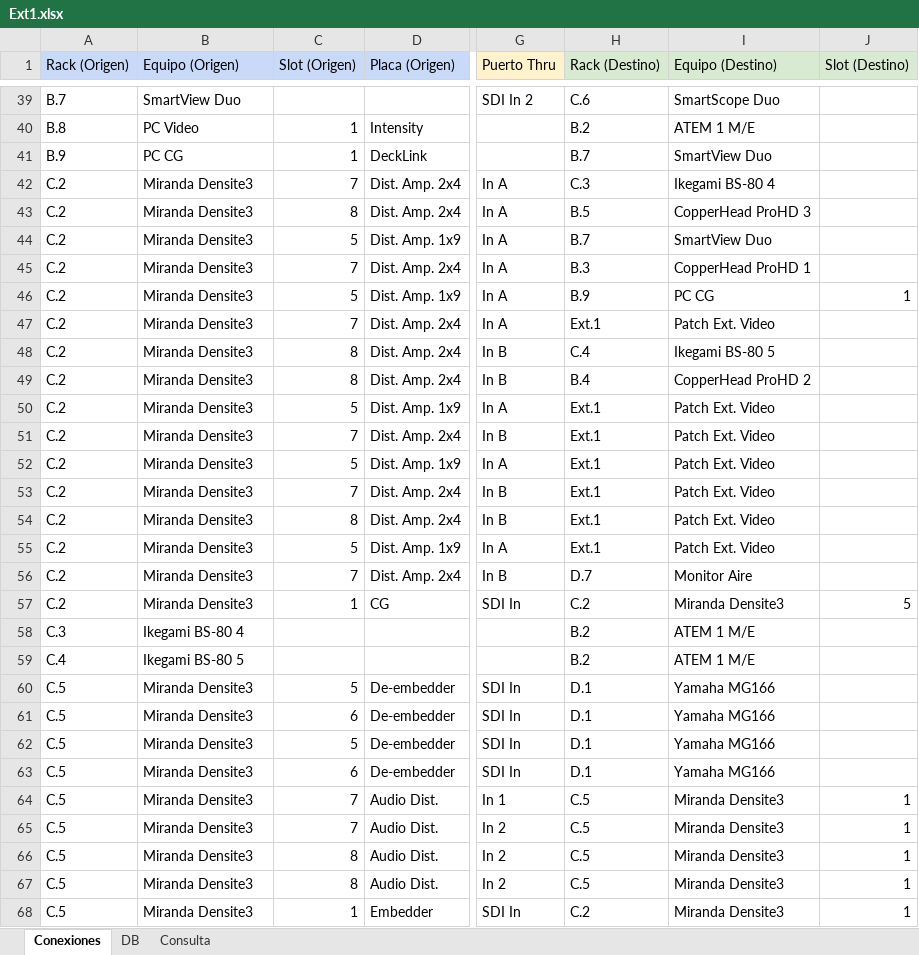
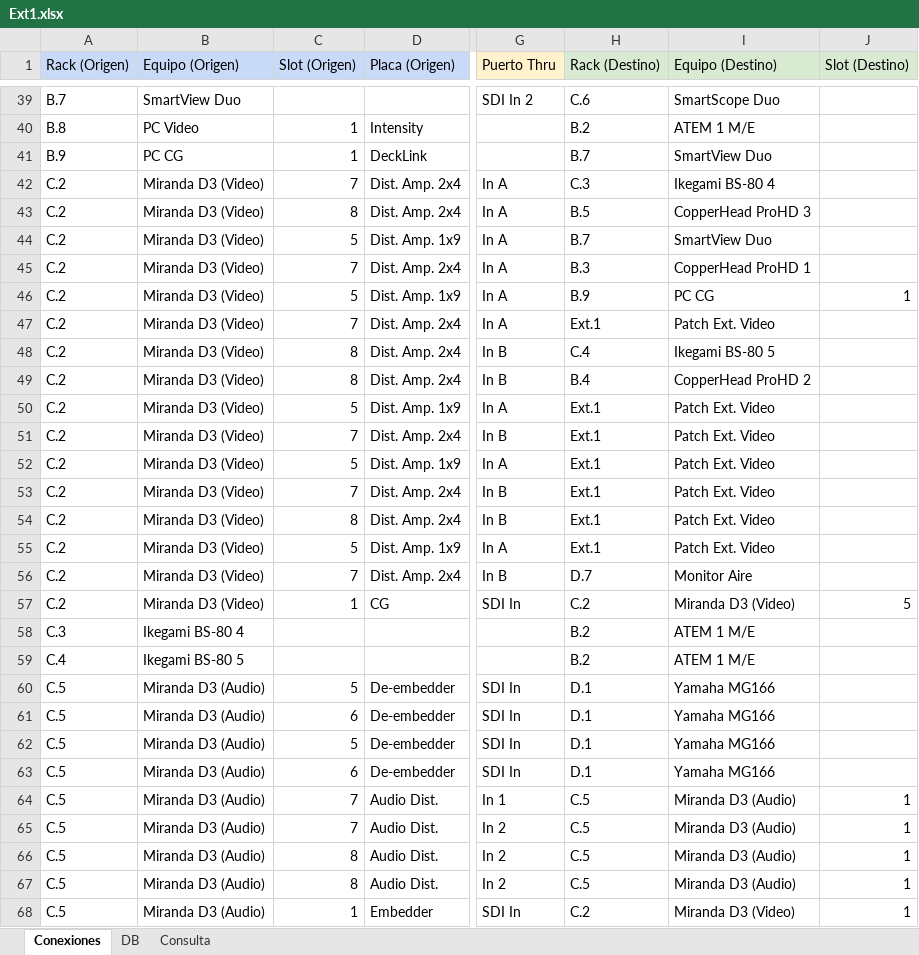
Before and after one commit to mmuccillo55/A7K9X2QF, an Excel workbook: Ext1.xlsx, sheet Conexiones, drawn as a sheet; only a part is shown, gaps mark what is left out; values as stored, in another font and other column widths than the file's, no borders; charts and pictures and conditional formats not drawn; the diff covers the shown part only; the diff names each change by its address in the sheet, - before the commit and + after, or states it on an @@ line.

Commit message:
Add files via upload

```diff
--- a/Ext1.xlsx (sheet Conexiones)
+++ b/Ext1.xlsx (sheet Conexiones)
-B42:B57 (Equipo (Origen)): Miranda Densite3
+B42:B57 (Equipo (Origen)): Miranda D3 (Video)
-I57 (Equipo (Destino)): Miranda Densite3
+I57 (Equipo (Destino)): Miranda D3 (Video)
-B60:B68 (Equipo (Origen)): Miranda Densite3
+B60:B68 (Equipo (Origen)): Miranda D3 (Audio)
-I64:I67 (Equipo (Destino)): Miranda Densite3
+I64:I67 (Equipo (Destino)): Miranda D3 (Audio)
-I68 (Equipo (Destino)): Miranda Densite3
+I68 (Equipo (Destino)): Miranda D3 (Video)
```
Also changed, not shown: 30 edited cells elsewhere in this sheet, sheet Consulta, sheet DB.
